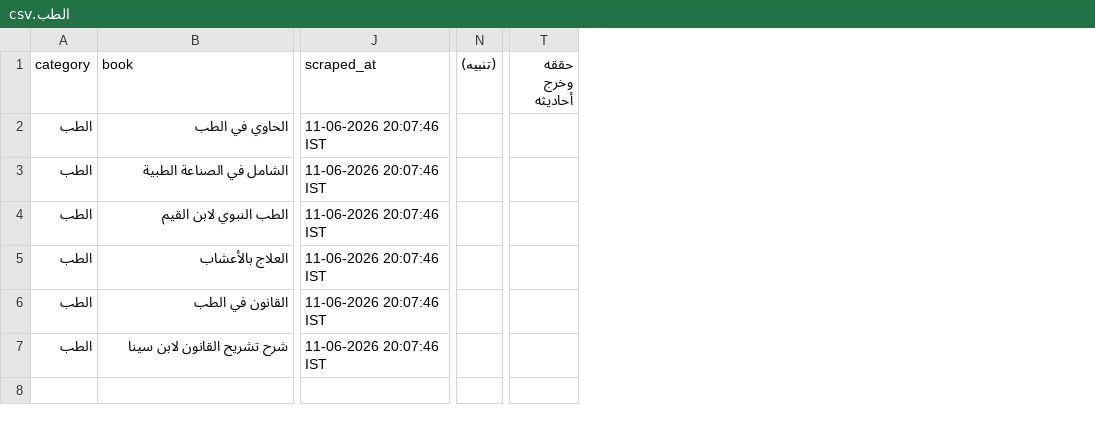
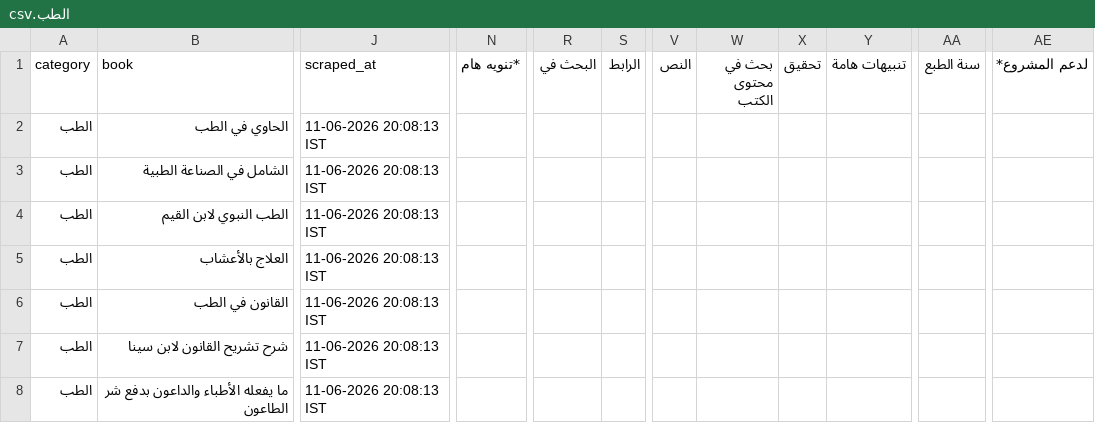
Before and after one commit to farhan281/al-qalam-project, a CSV file: shamela_output/reports/الطب.csv, drawn as a sheet; only a part is shown, gaps mark what is left out; removed rows and columns are numbered as before the commit, all else as after; rows hold the shown columns only; the diff covers the shown part only; the diff names each change by its address in the sheet, - before the commit and + after, or states it on an @@ line.

```diff
--- a/shamela_output/reports/الطب.csv
+++ b/shamela_output/reports/الطب.csv
-column N ((تنبيه)), empty
+column N (*تنويه هام), empty
+column R (البحث في), empty
+column S (الرابط), empty
-column T (حققه وخرج أحاديثه), empty
+column V (النص), empty
+column W (بحث في محتوى الكتب), empty
+column X (تحقيق), empty
+column Y (تنبيهات هامة), empty
+column AA (سنة الطبع), empty
+column AE (لدعم المشروع*), empty
-J2:J7 (scraped_at): 11-06-2026 20:07:46 IST
+J2:J7 (scraped_at): 11-06-2026 20:08:13 IST
+row 8: الطب | ما يفعله الأطباء والداعون بدفع شر الطاعون | 11-06-2026 20:08:13 IST
```
Also changed, not shown: 2 added columns elsewhere in this file, shamela_output/reports/الشعر_ودواوينه.csv, shamela_output/reports/العقيدة.csv, 17 other files.
